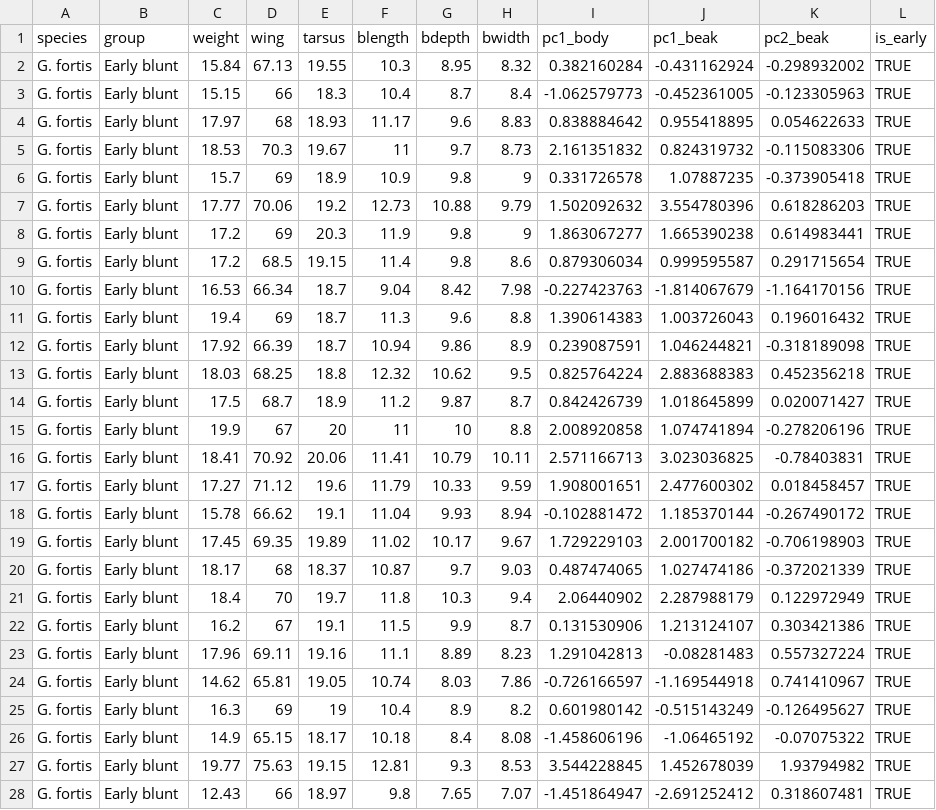
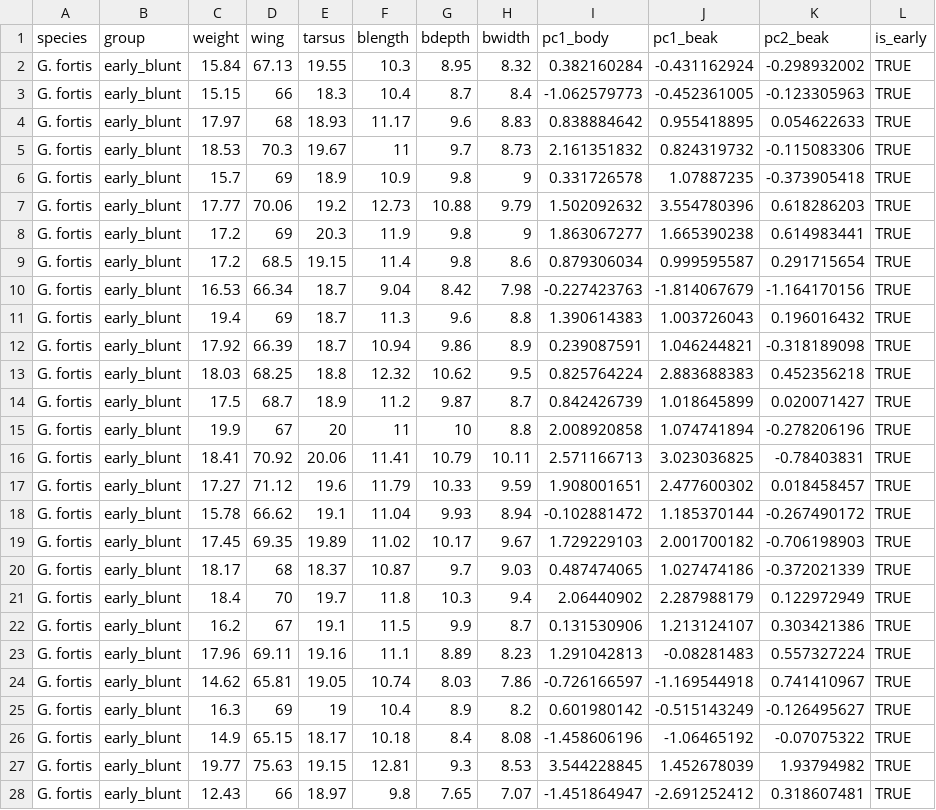
Before and after one commit to cambiotraining/visual-data-communication, a CSV file: materials/data/finches.csv, drawn as a sheet; only a part is shown; the diff covers the shown part only.

```diff
--- a/materials/data/finches.csv
+++ b/materials/data/finches.csv
@@ -1,28 +1,28 @@
 species,group,weight,wing,tarsus,blength,bdepth,bwidth,pc1_body,pc1_beak,pc2_beak,is_early
-G. fortis,Early blunt,15.84,67.13,19.55,10.3,8.95,8.32,0.382160284,-0.431162924,-0.298932002,TRUE
-G. fortis,Early blunt,15.15,66,18.3,10.4,8.7,8.4,-1.062579773,-0.452361005,-0.123305963,TRUE
-G. fortis,Early blunt,17.97,68,18.93,11.17,9.6,8.83,0.838884642,0.955418895,0.054622633,TRUE
-G. fortis,Early blunt,18.53,70.3,19.67,11,9.7,8.73,2.161351832,0.824319732,-0.115083306,TRUE
-G. fortis,Early blunt,15.7,69,18.9,10.9,9.8,9,0.331726578,1.07887235,-0.373905418,TRUE
-G. fortis,Early blunt,17.77,70.06,19.2,12.73,10.88,9.79,1.502092632,3.554780396,0.618286203,TRUE
-G. fortis,Early blunt,17.2,69,20.3,11.9,9.8,9,1.863067277,1.665390238,0.614983441,TRUE
-G. fortis,Early blunt,17.2,68.5,19.15,11.4,9.8,8.6,0.879306034,0.999595587,0.291715654,TRUE
-G. fortis,Early blunt,16.53,66.34,18.7,9.04,8.42,7.98,-0.227423763,-1.814067679,-1.164170156,TRUE
-G. fortis,Early blunt,19.4,69,18.7,11.3,9.6,8.8,1.390614383,1.003726043,0.196016432,TRUE
-G. fortis,Early blunt,17.92,66.39,18.7,10.94,9.86,8.9,0.239087591,1.046244821,-0.318189098,TRUE
-G. fortis,Early blunt,18.03,68.25,18.8,12.32,10.62,9.5,0.825764224,2.883688383,0.452356218,TRUE
-G. fortis,Early blunt,17.5,68.7,18.9,11.2,9.87,8.7,0.842426739,1.018645899,0.020071427,TRUE
-G. fortis,Early blunt,19.9,67,20,11,10,8.8,2.008920858,1.074741894,-0.278206196,TRUE
-G. fortis,Early blunt,18.41,70.92,20.06,11.41,10.79,10.11,2.571166713,3.023036825,-0.78403831,TRUE
-G. fortis,Early blunt,17.27,71.12,19.6,11.79,10.33,9.59,1.908001651,2.477600302,0.018458457,TRUE
-G. fortis,Early blunt,15.78,66.62,19.1,11.04,9.93,8.94,-0.102881472,1.185370144,-0.267490172,TRUE
-G. fortis,Early blunt,17.45,69.35,19.89,11.02,10.17,9.67,1.729229103,2.001700182,-0.706198903,TRUE
-G. fortis,Early blunt,18.17,68,18.37,10.87,9.7,9.03,0.487474065,1.027474186,-0.372021339,TRUE
-G. fortis,Early blunt,18.4,70,19.7,11.8,10.3,9.4,2.06440902,2.287988179,0.122972949,TRUE
-G. fortis,Early blunt,16.2,67,19.1,11.5,9.9,8.7,0.131530906,1.213124107,0.303421386,TRUE
-G. fortis,Early blunt,17.96,69.11,19.16,11.1,8.89,8.23,1.291042813,-0.08281483,0.557327224,TRUE
-G. fortis,Early blunt,14.62,65.81,19.05,10.74,8.03,7.86,-0.726166597,-1.169544918,0.741410967,TRUE
-G. fortis,Early blunt,16.3,69,19,10.4,8.9,8.2,0.601980142,-0.515143249,-0.126495627,TRUE
-G. fortis,Early blunt,14.9,65.15,18.17,10.18,8.4,8.08,-1.458606196,-1.06465192,-0.07075322,TRUE
-G. fortis,Early blunt,19.77,75.63,19.15,12.81,9.3,8.53,3.544228845,1.452678039,1.93794982,TRUE
-G. fortis,Early blunt,12.43,66,18.97,9.8,7.65,7.07,-1.451864947,-2.691252412,0.318607481,TRUE
+G. fortis,early_blunt,15.84,67.13,19.55,10.3,8.95,8.32,0.382160284,-0.431162924,-0.298932002,TRUE
+G. fortis,early_blunt,15.15,66,18.3,10.4,8.7,8.4,-1.062579773,-0.452361005,-0.123305963,TRUE
+G. fortis,early_blunt,17.97,68,18.93,11.17,9.6,8.83,0.838884642,0.955418895,0.054622633,TRUE
+G. fortis,early_blunt,18.53,70.3,19.67,11,9.7,8.73,2.161351832,0.824319732,-0.115083306,TRUE
+G. fortis,early_blunt,15.7,69,18.9,10.9,9.8,9,0.331726578,1.07887235,-0.373905418,TRUE
+G. fortis,early_blunt,17.77,70.06,19.2,12.73,10.88,9.79,1.502092632,3.554780396,0.618286203,TRUE
+G. fortis,early_blunt,17.2,69,20.3,11.9,9.8,9,1.863067277,1.665390238,0.614983441,TRUE
+G. fortis,early_blunt,17.2,68.5,19.15,11.4,9.8,8.6,0.879306034,0.999595587,0.291715654,TRUE
+G. fortis,early_blunt,16.53,66.34,18.7,9.04,8.42,7.98,-0.227423763,-1.814067679,-1.164170156,TRUE
+G. fortis,early_blunt,19.4,69,18.7,11.3,9.6,8.8,1.390614383,1.003726043,0.196016432,TRUE
+G. fortis,early_blunt,17.92,66.39,18.7,10.94,9.86,8.9,0.239087591,1.046244821,-0.318189098,TRUE
+G. fortis,early_blunt,18.03,68.25,18.8,12.32,10.62,9.5,0.825764224,2.883688383,0.452356218,TRUE
+G. fortis,early_blunt,17.5,68.7,18.9,11.2,9.87,8.7,0.842426739,1.018645899,0.020071427,TRUE
+G. fortis,early_blunt,19.9,67,20,11,10,8.8,2.008920858,1.074741894,-0.278206196,TRUE
+G. fortis,early_blunt,18.41,70.92,20.06,11.41,10.79,10.11,2.571166713,3.023036825,-0.78403831,TRUE
+G. fortis,early_blunt,17.27,71.12,19.6,11.79,10.33,9.59,1.908001651,2.477600302,0.018458457,TRUE
+G. fortis,early_blunt,15.78,66.62,19.1,11.04,9.93,8.94,-0.102881472,1.185370144,-0.267490172,TRUE
+G. fortis,early_blunt,17.45,69.35,19.89,11.02,10.17,9.67,1.729229103,2.001700182,-0.706198903,TRUE
+G. fortis,early_blunt,18.17,68,18.37,10.87,9.7,9.03,0.487474065,1.027474186,-0.372021339,TRUE
+G. fortis,early_blunt,18.4,70,19.7,11.8,10.3,9.4,2.06440902,2.287988179,0.122972949,TRUE
+G. fortis,early_blunt,16.2,67,19.1,11.5,9.9,8.7,0.131530906,1.213124107,0.303421386,TRUE
+G. fortis,early_blunt,17.96,69.11,19.16,11.1,8.89,8.23,1.291042813,-0.08281483,0.557327224,TRUE
+G. fortis,early_blunt,14.62,65.81,19.05,10.74,8.03,7.86,-0.726166597,-1.169544918,0.741410967,TRUE
+G. fortis,early_blunt,16.3,69,19,10.4,8.9,8.2,0.601980142,-0.515143249,-0.126495627,TRUE
+G. fortis,early_blunt,14.9,65.15,18.17,10.18,8.4,8.08,-1.458606196,-1.06465192,-0.07075322,TRUE
+G. fortis,early_blunt,19.77,75.63,19.15,12.81,9.3,8.53,3.544228845,1.452678039,1.93794982,TRUE
+G. fortis,early_blunt,12.43,66,18.97,9.8,7.65,7.07,-1.451864947,-2.691252412,0.318607481,TRUE
```
Also changed, not shown: 153 edited cells elsewhere in this file, 8 other files.
